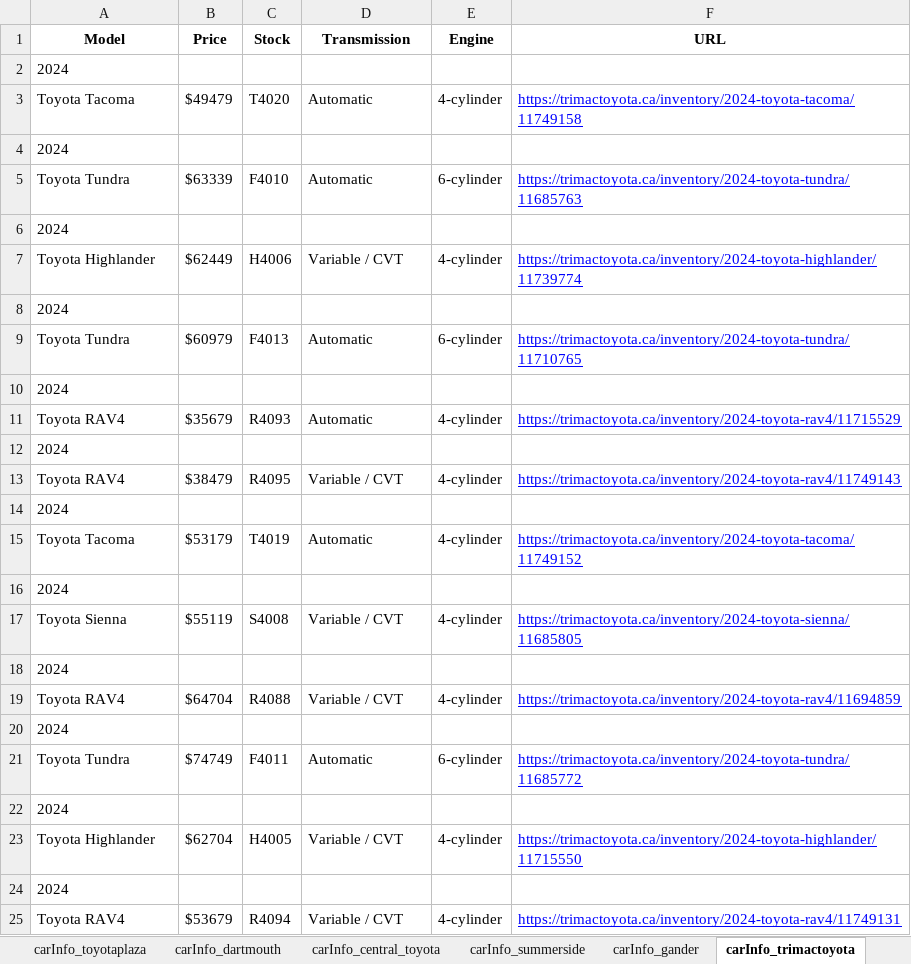
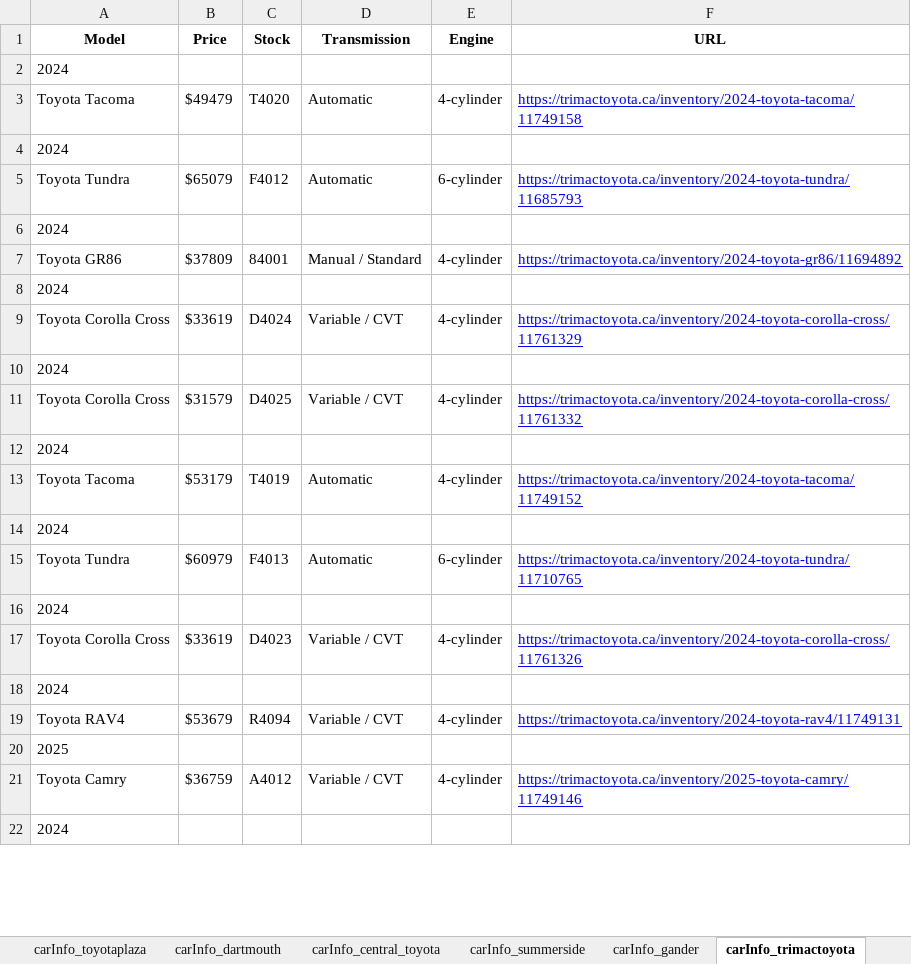
Before and after one commit to gitony0101/X4DS, an Excel workbook: Projects/scrapping_py/MaritimeToyota.xlsx, sheet carInfo_trimactoyota, drawn as a sheet; only a part is shown; the shorter side is filled out with more unchanged rows; values as stored, in another font and other column widths than the file's, no borders; removed rows and columns are numbered as before the commit, all else as after; the diff covers the shown part only; the diff names each change by its address in the sheet, - before the commit and + after, or states it on an @@ line.

```diff
--- a/Projects/scrapping_py/MaritimeToyota.xlsx (sheet carInfo_trimactoyota)
+++ b/Projects/scrapping_py/MaritimeToyota.xlsx (sheet carInfo_trimactoyota)
-B5 (Price): $63339
+B5 (Price): $65079
-C5 (Stock): F4010
+C5 (Stock): F4012
-F5 (URL): https://trimactoyota.ca/inventory/2024-toyota-tundra/11685763
+F5 (URL): https://trimactoyota.ca/inventory/2024-toyota-tundra/11685793
-row 7: Toyota Highlander | $62449 | H4006 | Variable / CVT | 4-cylinder | https://trimactoyota.ca/inventory/2024-toyota-highlander/11739774
@@ row 37 moved to row 7: Toyota GR86 @@
@@ row 12 moved to row 8: 2024 @@
+row 9: Toyota Corolla Cross | $33619 | D4024 | Variable / CVT | 4-cylinder | https://trimactoyota.ca/inventory/2024-toyota-corolla-cross/11761329
@@ row 14 moved to row 10: 2024 @@
+row 11: Toyota Corolla Cross | $31579 | D4025 | Variable / CVT | 4-cylinder | https://trimactoyota.ca/inventory/2024-toyota-corolla-cross/11761332
@@ row 16 moved to row 12: 2024 @@
@@ row 15 moved to row 13: Toyota Tacoma @@
-row 11: Toyota RAV4 | $35679 | R4093 | Automatic | 4-cylinder | https://trimactoyota.ca/inventory/2024-toyota-rav4/11715529
-row 13: Toyota RAV4 | $38479 | R4095 | Variable / CVT | 4-cylinder | https://trimactoyota.ca/inventory/2024-toyota-rav4/11749143
-row 17: Toyota Sienna | $55119 | S4008 | Variable / CVT | 4-cylinder | https://trimactoyota.ca/inventory/2024-toyota-sienna/11685805
-row 18: 2024
-row 19: Toyota RAV4 | $64704 | R4088 | Variable / CVT | 4-cylinder | https://trimactoyota.ca/inventory/2024-toyota-rav4/11694859
-row 20: 2024
@@ row 21 moved to row 23: Toyota Tundra @@
-row 22: 2024
-row 23: Toyota Highlander | $62704 | H4005 | Variable / CVT | 4-cylinder | https://trimactoyota.ca/inventory/2024-toyota-highlander/11715550
+row 17: Toyota Corolla Cross | $33619 | D4023 | Variable / CVT | 4-cylinder | https://trimactoyota.ca/inventory/2024-toyota-corolla-cross/11761326
```
Also changed, not shown: 6 removed rows and 4 edited cells elsewhere in this sheet, sheet data_part_1, sheet carInfo_gander, sheet carInfo_central_toyota, sheet carInfo_bathurst, sheet carInfo_edmundston, sheet carInfo_truro, 8 more sheets, Projects/scrapping_js/lexus_maritime/Lexus_Inventory.xlsx, 4 other files.
